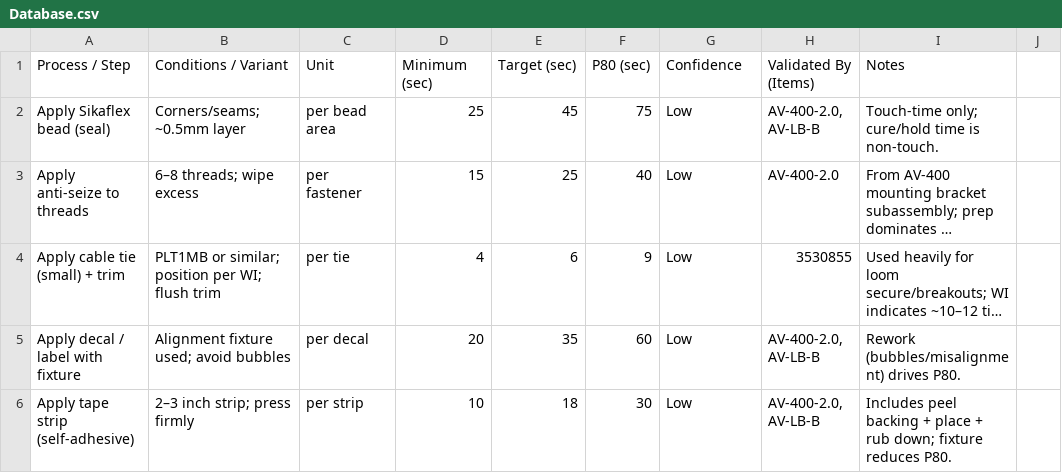
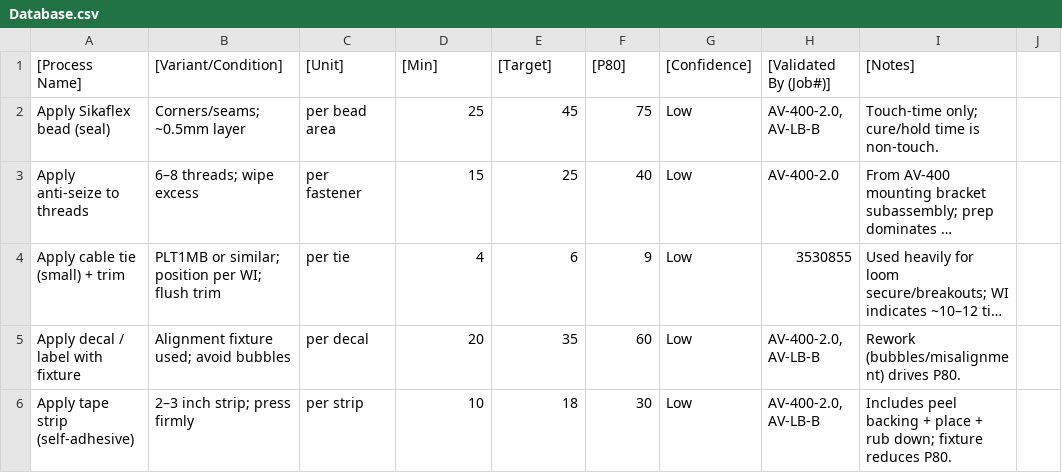
Before and after one commit to cherrera-git/Process-Trends, a CSV file: Database.csv, drawn as a sheet; only a part is shown; long unchanged cells end in ….

Commit message:
Update Database.csv

```diff
--- a/Database.csv
+++ b/Database.csv
@@ -1,2 +1,2 @@
-Process / Step,Conditions / Variant,Unit,Minimum (sec),Target (sec),P80 (sec),Confidence,Validated By (Items),Notes
+[Process Name],[Variant/Condition],[Unit],[Min],[Target],[P80],[Confidence],[Validated By (Job#)],[Notes]
 Apply Sikaflex bead (seal),Corners/seams; ~0.5mm layer,per bead area,25,45,75,Low,"AV-400-2.0, AV-LB-B",Touch-time only; cure/hold time is non-touch.
```
